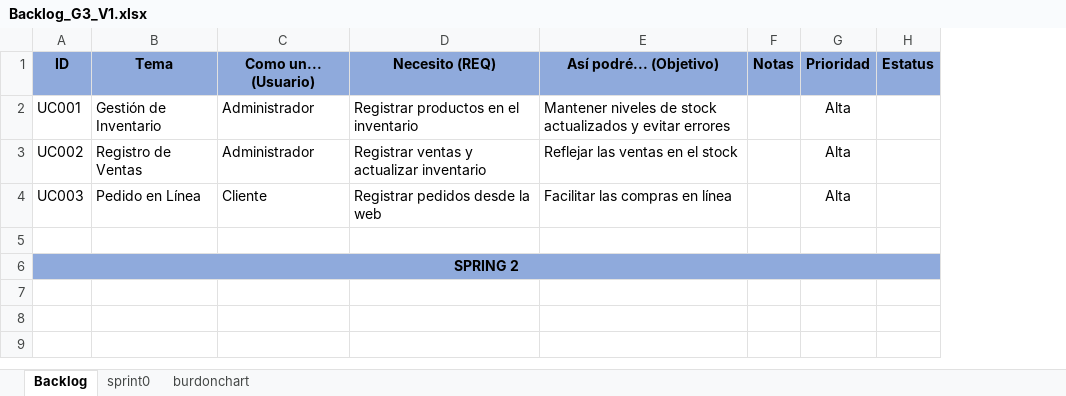
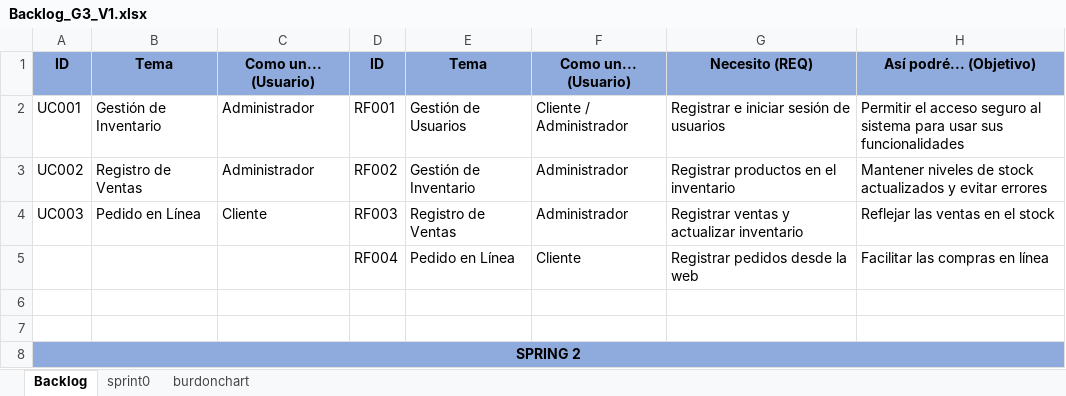
Before and after one commit to Angelo1610/_23305_G3_ADS, an Excel workbook: PREGAME/1.ELICITACIÓN/1.6 Backlog/Backlog_G3_V1.xlsx, sheet Backlog, drawn as a sheet; values as stored, in another font and other column widths than the file's, no borders; removed rows and columns are numbered as before the commit, all else as after; the diff names each change by its address in the sheet, - before the commit and + after, or states it on an @@ line.

Commit message:
Backlog

```diff
--- a/PREGAME/1.ELICITACIÓN/1.6 Backlog/Backlog_G3_V1.xlsx (sheet Backlog)
+++ b/PREGAME/1.ELICITACIÓN/1.6 Backlog/Backlog_G3_V1.xlsx (sheet Backlog)
+column D, rows 1-4: ID | RF001 | RF002 | RF003
+column E, rows 1-4: Tema | Gestión de Usuarios | Gestión de Inventario | Registro de Ventas
+column F, rows 1-4: Como un... (Usuario) | Cliente / Administrador | Administrador | Administrador
-column F, row 1: Notas
-column G, rows 1-4: Prioridad | Alta | Alta | Alta
-column H, row 1: Estatus
-G2: Registrar productos en el inventario
+G2: Registrar e iniciar sesión de usuarios
-H2: Mantener niveles de stock actualizados y evitar errores
+H2: Permitir el acceso seguro al sistema para usar sus funcionalidades
-G3: Registrar ventas y actualizar inventario
+G3: Registrar productos en el inventario
-H3: Reflejar las ventas en el stock
+H3: Mantener niveles de stock actualizados y evitar errores
-G4: Registrar pedidos desde la web
+G4: Registrar ventas y actualizar inventario
-H4: Facilitar las compras en línea
+H4: Reflejar las ventas en el stock
+row 5:  |  |  | RF004 | Pedido en Línea | Cliente | Registrar pedidos desde la web | Facilitar las compras en línea
+row 6: (empty)
```
Also changed, not shown: sheet sprint0, charts or pictures.
